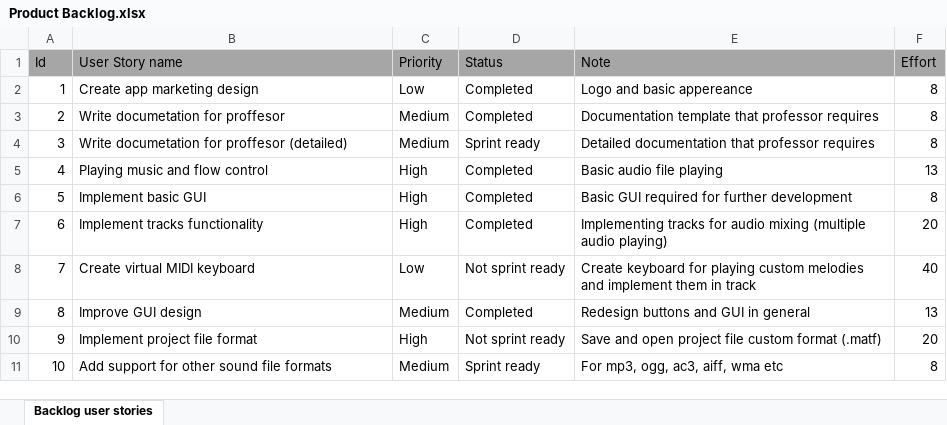
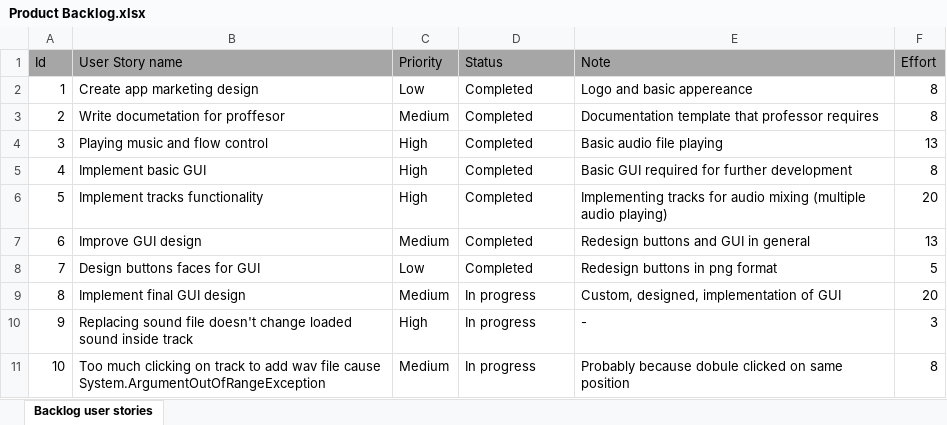
Before and after one commit to RazvojSoftvera2/MasterAudioTechnologyFunctions, an Excel workbook: Documentation and designs/Product Backlog.xlsx, sheet Backlog user stories, drawn as a sheet; only a part is shown; values as stored, in another font and other column widths than the file's, no borders; conditional formats not drawn; the diff covers the shown part only; the diff names each change by its address in the sheet, - before the commit and + after, or states it on an @@ line.

```diff
--- a/Documentation and designs/Product Backlog.xlsx (sheet Backlog user stories)
+++ b/Documentation and designs/Product Backlog.xlsx (sheet Backlog user stories)
-B4 (User Story name): Write documetation for proffesor (detailed)
+B4 (User Story name): Playing music and flow control
-C4 (Priority): Medium
+C4 (Priority): High
-D4 (Status): Sprint ready
+D4 (Status): Completed
-E4 (Note): Detailed documentation that professor requires
+E4 (Note): Basic audio file playing
-F4 (Effort): 8
+F4 (Effort): 13
-B5 (User Story name): Playing music and flow control
+B5 (User Story name): Implement basic GUI
-E5 (Note): Basic audio file playing
+E5 (Note): Basic GUI required for further development
-F5 (Effort): 13
+F5 (Effort): 8
-B6 (User Story name): Implement basic GUI
+B6 (User Story name): Implement tracks functionality
-E6 (Note): Basic GUI required for further development
+E6 (Note): Implementing tracks for audio mixing (multiple audio playing)
-F6 (Effort): 8
+F6 (Effort): 20
-B7 (User Story name): Implement tracks functionality
+B7 (User Story name): Improve GUI design
-C7 (Priority): High
+C7 (Priority): Medium
-E7 (Note): Implementing tracks for audio mixing (multiple audio playing)
+E7 (Note): Redesign buttons and GUI in general
-F7 (Effort): 20
+F7 (Effort): 13
-B8 (User Story name): Create virtual MIDI keyboard
+B8 (User Story name): Design buttons faces for GUI
-D8 (Status): Not sprint ready
+D8 (Status): Completed
-E8 (Note): Create keyboard for playing custom melodies and implement them in track
+E8 (Note): Redesign buttons in png format
-F8 (Effort): 40
+F8 (Effort): 5
-B9 (User Story name): Improve GUI design
+B9 (User Story name): Implement final GUI design
-D9 (Status): Completed
+D9 (Status): In progress
-E9 (Note): Redesign buttons and GUI in general
+E9 (Note): Custom, designed, implementation of GUI
-F9 (Effort): 13
+F9 (Effort): 20
-B10 (User Story name): Implement project file format
+B10 (User Story name): Replacing sound file doesn't change loaded sound inside track
-D10 (Status): Not sprint ready
+D10 (Status): In progress
-E10 (Note): Save and open project file custom format (.matf)
+E10 (Note): -
-F10 (Effort): 20
+F10 (Effort): 3
-B11 (User Story name): Add support for other sound file formats
+B11 (User Story name): Too much clicking on track to add wav file cause System.ArgumentOutOfRangeException
-D11 (Status): Sprint ready
+D11 (Status): In progress
-E11 (Note): For mp3, ogg, ac3, aiff, wma etc
+E11 (Note): Probably because dobule clicked on same position
```
Also changed, not shown: 54 edited cells elsewhere in this sheet, Documentation and designs/Sprint_info/Sprint5.xlsx.
